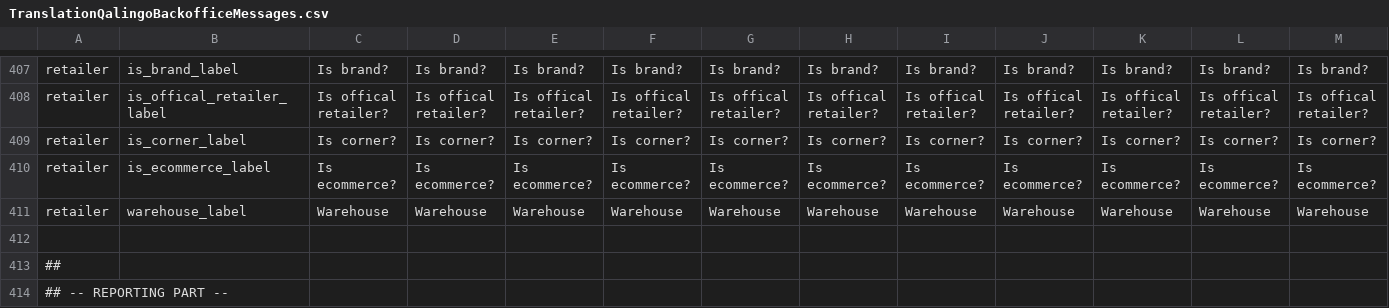
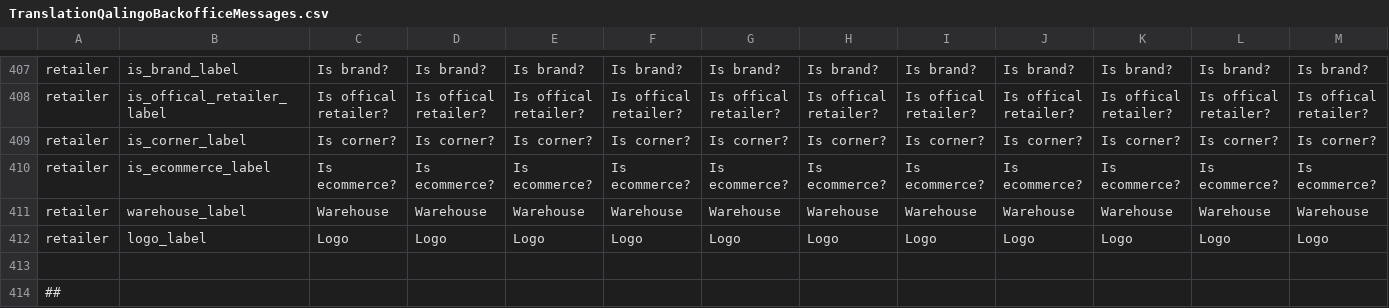
Before and after one commit to qalingo/qalingo-i18n, a CSV file: qalingo-i18n/src/main/resources/input/TranslationQalingoBackofficeMessages.csv, drawn as a sheet; only a part is shown, gaps mark what is left out; the shorter side is filled out with more unchanged rows; rows hold the shown columns only; the diff names each change by its address in the sheet, - before the commit and + after, or states it on an @@ line.

Commit message:
Add Retailer logo label

```diff
--- a/qalingo-i18n/src/main/resources/input/TranslationQalingoBackofficeMessages.csv
+++ b/qalingo-i18n/src/main/resources/input/TranslationQalingoBackofficeMessages.csv
+row 412: retailer | logo_label | Logo | Logo | Logo | Logo | Logo | Logo | Logo | Logo | Logo | Logo | Logo
```
